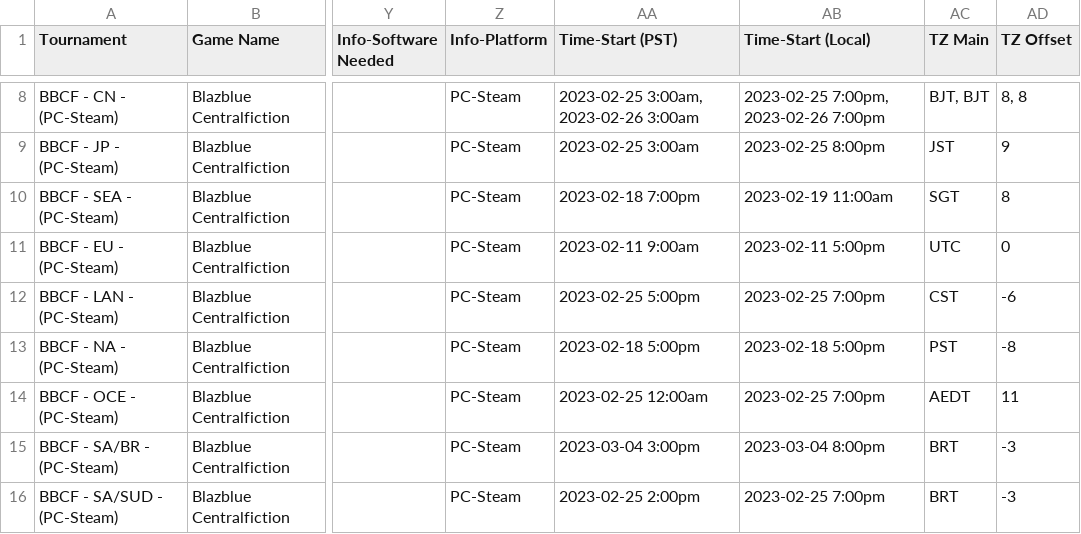
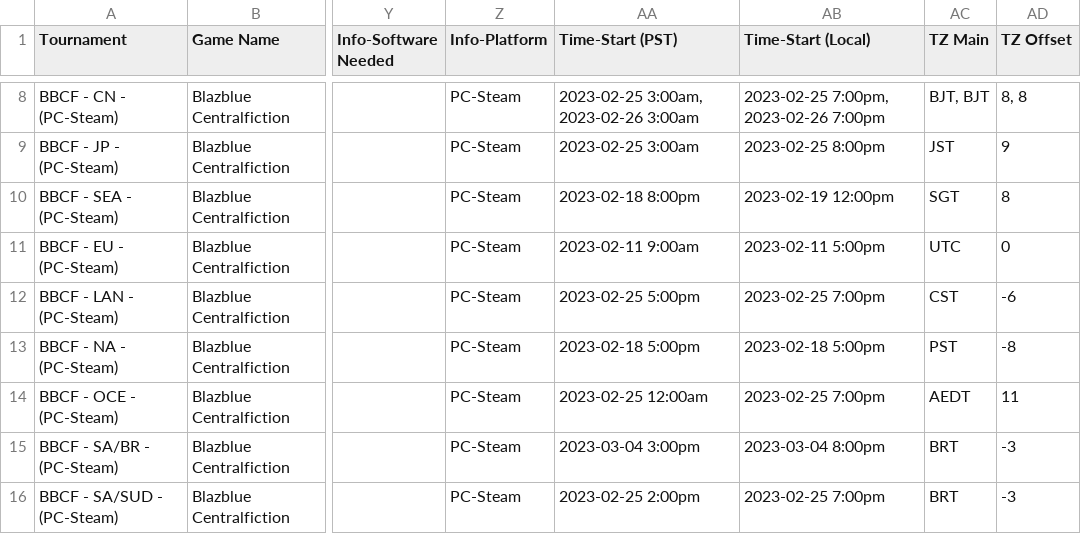
Before and after one commit to 956Productions/vortexgallery.moe, a CSV file: _data/games.csv, drawn as a sheet; only a part is shown, gaps mark what is left out; the diff names each change by its address in the sheet, - before the commit and + after, or states it on an @@ line.

Commit message:
times

```diff
--- a/_data/games.csv
+++ b/_data/games.csv
-AA10 (Time-Start (PST)): 2023-02-18 7:00pm
+AA10 (Time-Start (PST)): 2023-02-18 8:00pm
-AB10 (Time-Start (Local)): 2023-02-19 11:00am
+AB10 (Time-Start (Local)): 2023-02-19 12:00pm
```
